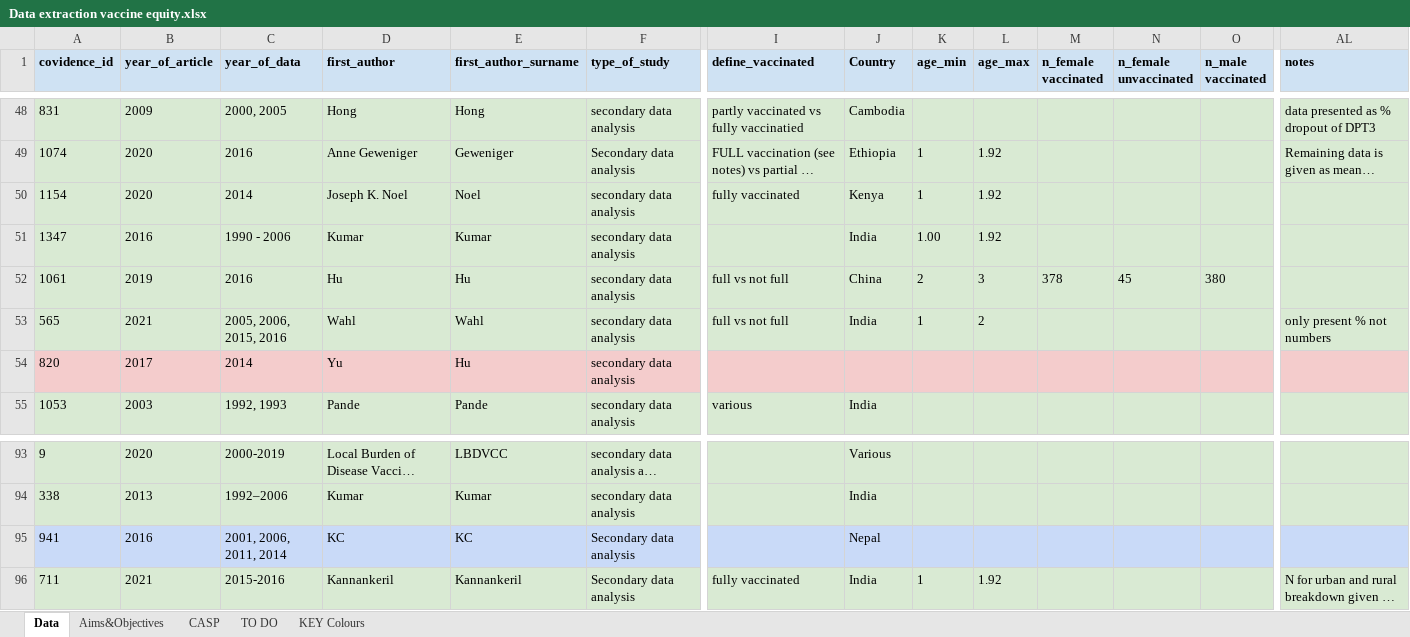
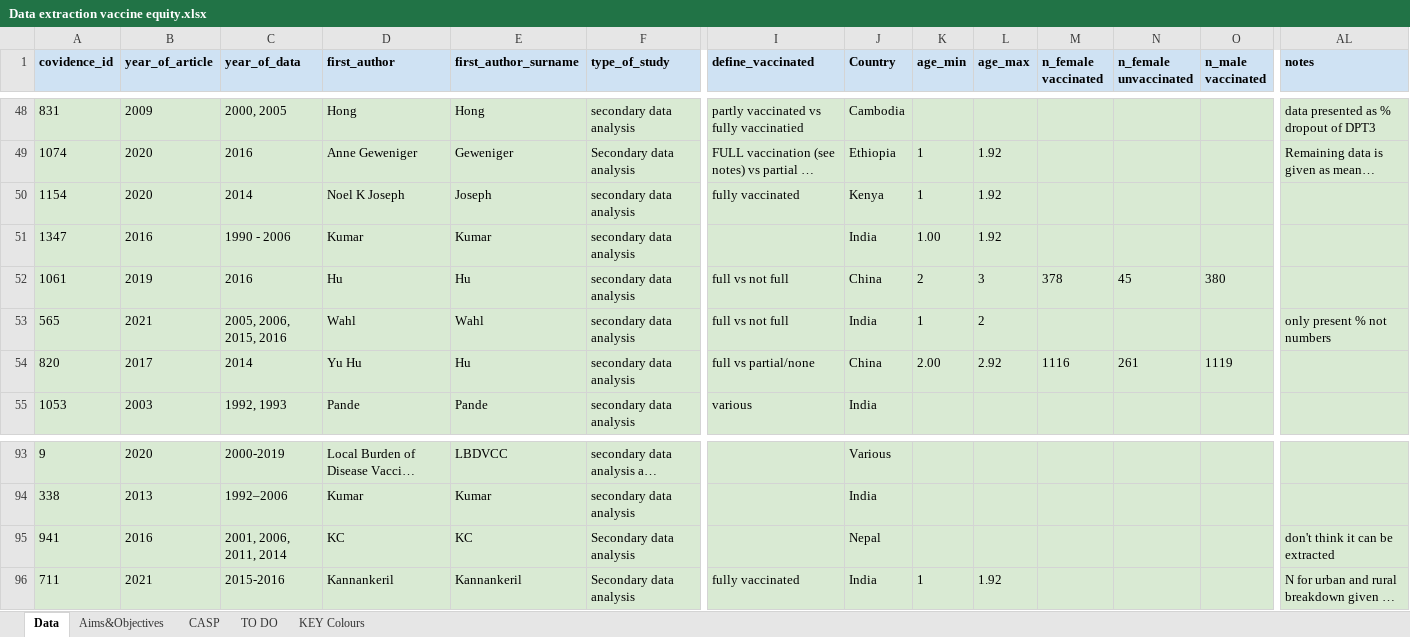
Before and after one commit to mrc-ide/vaccinequity_litreview, an Excel workbook: data/Data extraction vaccine equity.xlsx, sheet Data, drawn as a sheet; only a part is shown, gaps mark what is left out; long unchanged cells end in …; values as stored, in another font and other column widths than the file's, no borders; charts and pictures and conditional formats not drawn; removed rows and columns are numbered as before the commit, all else as after; rows hold the shown columns only; the diff covers the shown part only; the diff names each change by its address in the sheet, - before the commit and + after, or states it on an @@ line.

```diff
--- a/data/Data extraction vaccine equity.xlsx (sheet Data)
+++ b/data/Data extraction vaccine equity.xlsx (sheet Data)
-D50 (first_author): Joseph K. Noel
+D50 (first_author): Noel K Joseph
-E50 (first_author_surname): Noel
+E50 (first_author_surname): Joseph
-row 54: 820 | 2017 | 2014 | Yu | Hu | secondary data analysis
+row 54: 820 | 2017 | 2014 | Yu Hu | Hu | secondary data analysis | full vs partial/none | China | 2.00 | 2.92 | 1116 | 261 | 1119
-A95:AL95 fill: #C9DAF8
+A95:AL95 fill: #D9EAD3
-AL95 (notes): (empty)
+AL95 (notes): don't think it can be extracted
```
Also changed, not shown: cell formats elsewhere in this sheet, sheet CASP, sheet Aims&Objectives, sheet TO DO, 3 other files.
